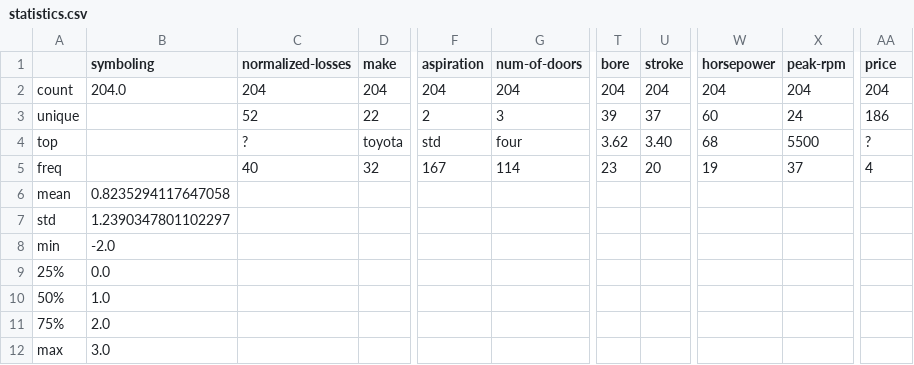
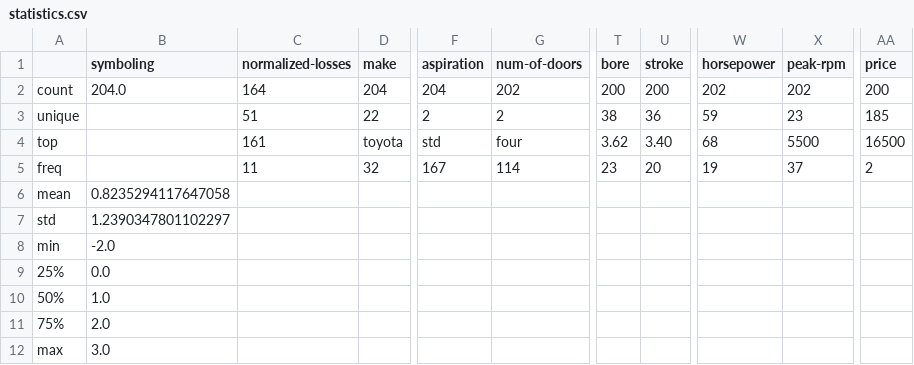
Before and after one commit to ahmedemam2/data-analysis, a CSV file: statistics.csv, drawn as a sheet; only a part is shown, gaps mark what is left out; the diff names each change by its address in the sheet, - before the commit and + after, or states it on an @@ line.

```diff
--- a/statistics.csv
+++ b/statistics.csv
-C2 (normalized-losses): 204
+C2 (normalized-losses): 164
-G2 (num-of-doors): 204
+G2 (num-of-doors): 202
-T2 (bore): 204
+T2 (bore): 200
-U2 (stroke): 204
+U2 (stroke): 200
-W2 (horsepower): 204
+W2 (horsepower): 202
-X2 (peak-rpm): 204
+X2 (peak-rpm): 202
-AA2 (price): 204
+AA2 (price): 200
-C3 (normalized-losses): 52
+C3 (normalized-losses): 51
-G3 (num-of-doors): 3
+G3 (num-of-doors): 2
-T3 (bore): 39
+T3 (bore): 38
-U3 (stroke): 37
+U3 (stroke): 36
-W3 (horsepower): 60
+W3 (horsepower): 59
-X3 (peak-rpm): 24
+X3 (peak-rpm): 23
-AA3 (price): 186
+AA3 (price): 185
-C4 (normalized-losses): ?
+C4 (normalized-losses): 161
-AA4 (price): ?
+AA4 (price): 16500
-C5 (normalized-losses): 40
+C5 (normalized-losses): 11
-AA5 (price): 4
+AA5 (price): 2
```
Also changed, not shown: 2 other files.
